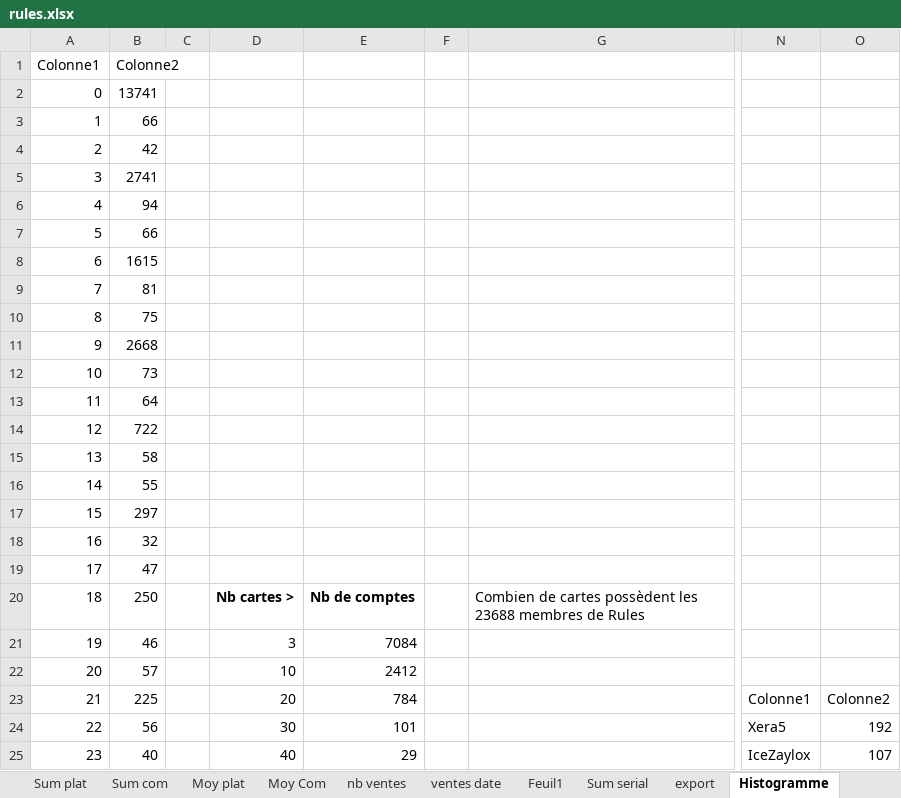
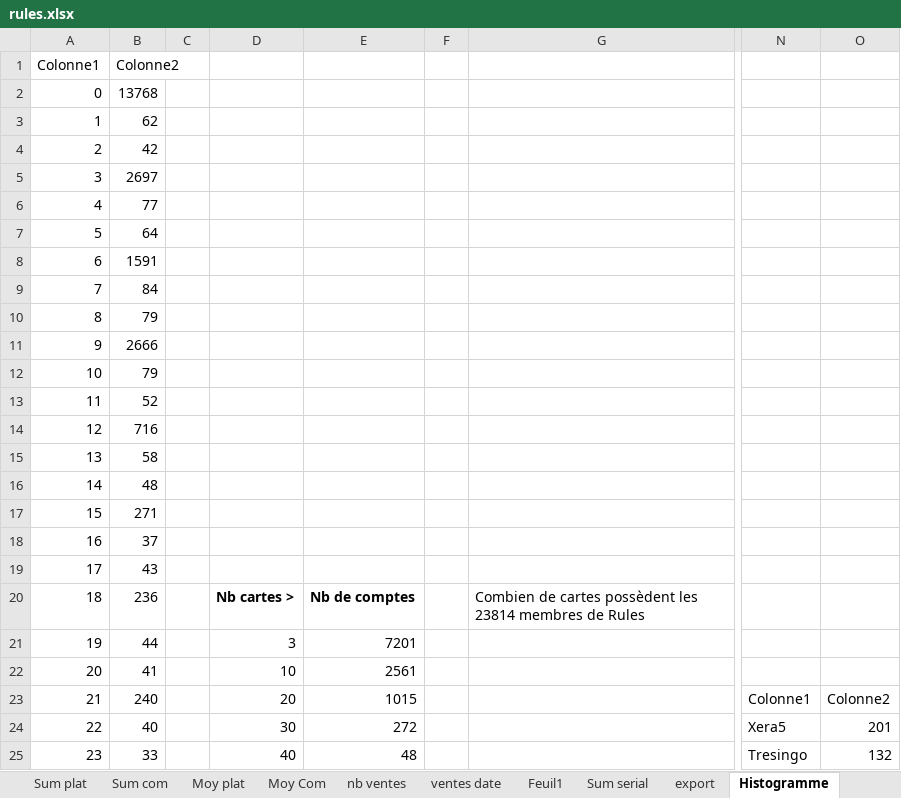
Before and after one commit to JulienMaille/rules-market-watcher, an Excel workbook: rules.xlsx, sheet Histogramme, drawn as a sheet; only a part is shown, gaps mark what is left out; values as stored, in another font and other column widths than the file's, no borders; charts and pictures and table styles not drawn; the diff covers the shown part only; the diff names each change by its address in the sheet, - before the commit and + after, or states it on an @@ line.

Commit message:
UPD users, packs, excel

```diff
--- a/rules.xlsx (sheet Histogramme)
+++ b/rules.xlsx (sheet Histogramme)
-B2: 13741
+B2: 13768
-B3: 66
+B3: 62
-B5: 2741
+B5: 2697
-B6: 94
+B6: 77
-B7: 66
+B7: 64
-B8: 1615
+B8: 1591
-B9: 81
+B9: 84
-B10: 75
+B10: 79
-B11: 2668
+B11: 2666
-B12: 73
+B12: 79
-B13: 64
+B13: 52
-B14: 722
+B14: 716
-B16: 55
+B16: 48
-B17: 297
+B17: 271
-B18: 32
+B18: 37
-B19: 47
+B19: 43
-B20: 250
+B20: 236
-G20: …possèdent les 23688 membres de…
+G20: …possèdent les 23814 membres de…
-B21: 46
+B21: 44
-E21: 7084
+E21: 7201
-B22: 57
+B22: 41
-E22: 2412
+E22: 2561
-B23: 225
+B23: 240
-E23: 784
+E23: 1015
-B24: 56
+B24: 40
-E24: 101
+E24: 272
-O24: 192
+O24: 201
-B25: 40
+B25: 33
-E25: 29
+E25: 48
-N25: IceZaylox
+N25: Tresingo
-O25: 107
+O25: 132
```
Also changed, not shown: 18 added rows, 4 removed rows and 63 edited cells elsewhere in this sheet, charts or pictures, 2 other files.
